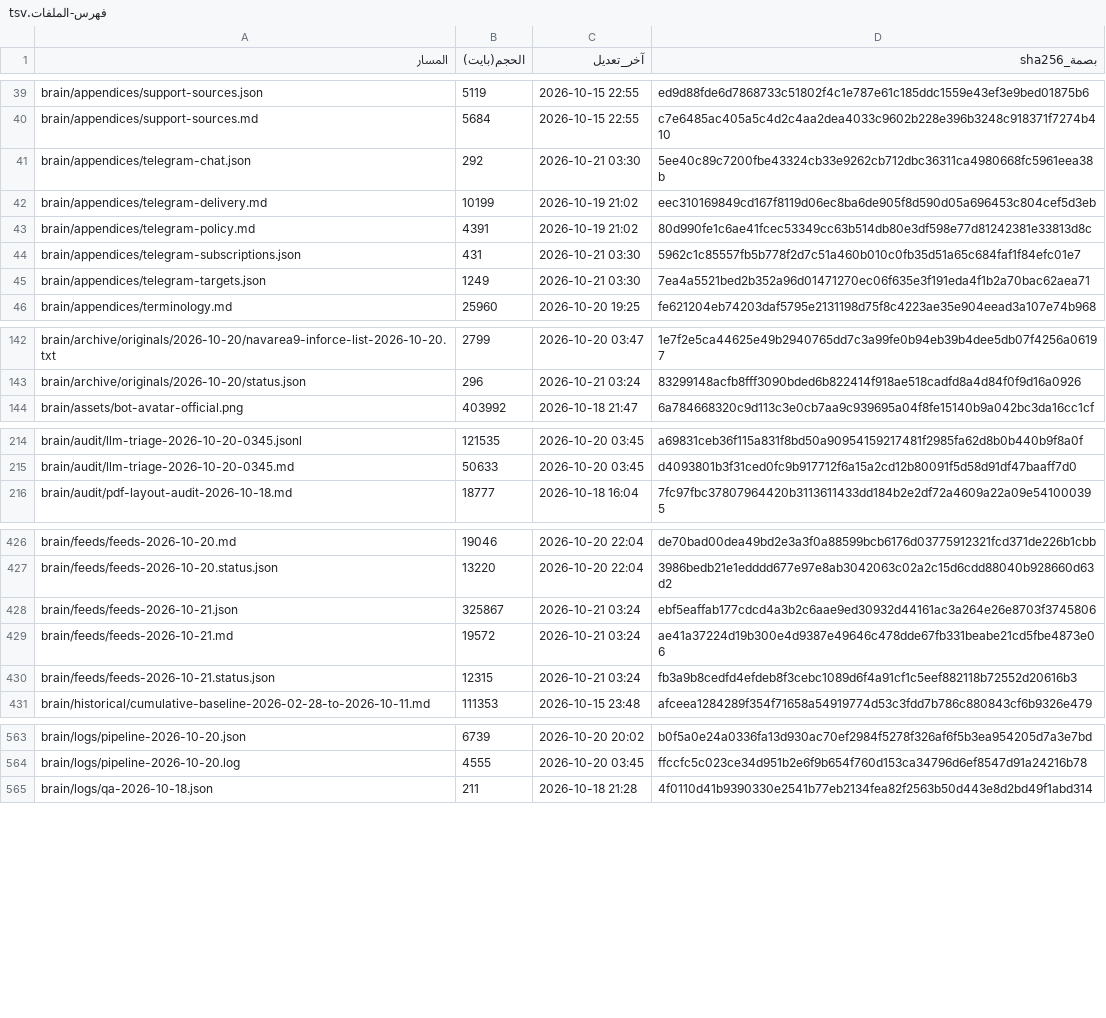
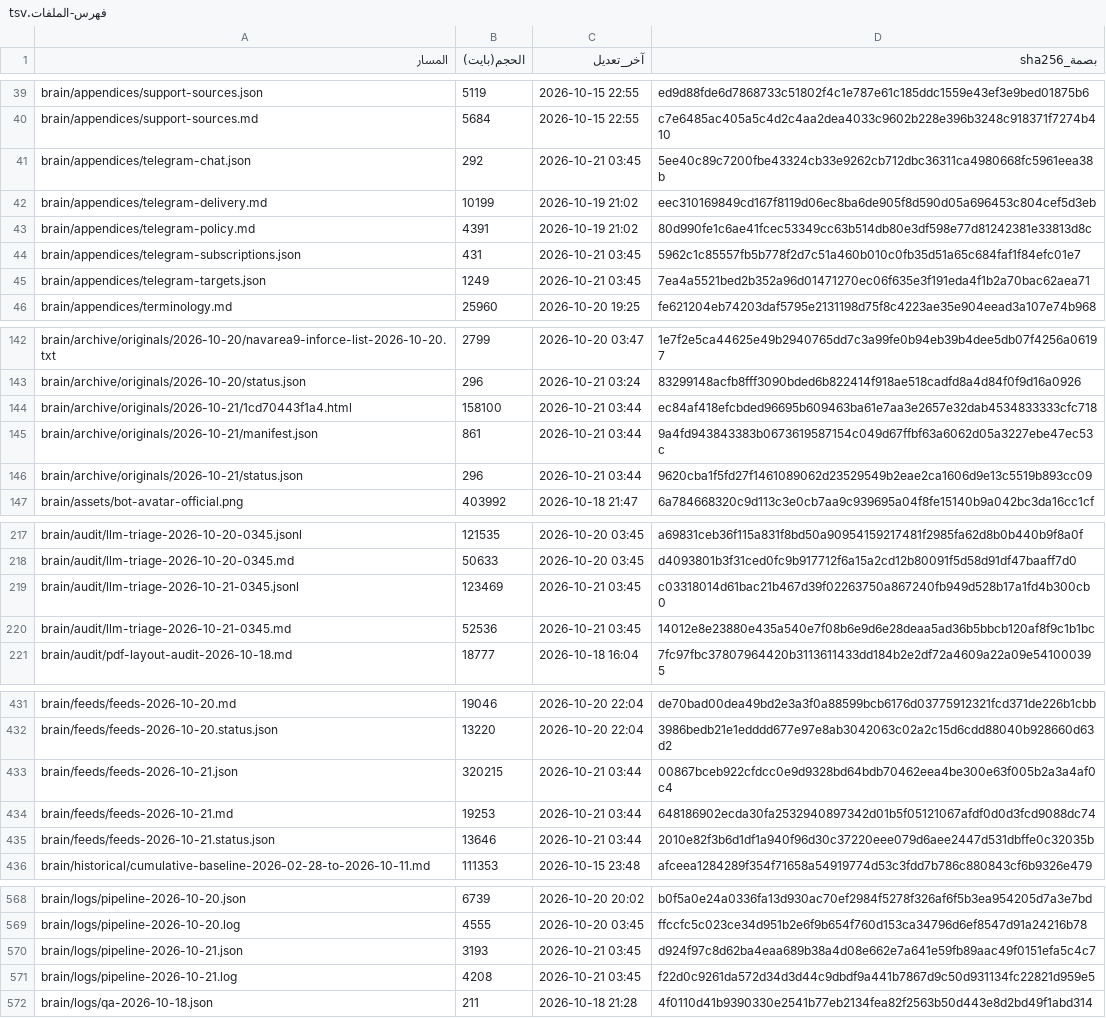
Before and after one commit to fahadaldoseri/mda-marine-system, a TSV file: docs/فهرس-الملفات.tsv, drawn as a sheet; only a part is shown, gaps mark what is left out; the diff covers the shown part only.

```diff
--- a/docs/فهرس-الملفات.tsv
+++ b/docs/فهرس-الملفات.tsv
@@ -40,7 +40,7 @@ brain/appendices/support-sources.json	5119	2026-10-15 22:55	ed9d88fde6d7868733c5
 brain/appendices/support-sources.md	5684	2026-10-15 22:55	c7e6485ac405a5c4d2c4aa2dea4033c9602b228e396b3248c918371f7274b410
-brain/appendices/telegram-chat.json	292	2026-10-21 03:30	5ee40c89c7200fbe43324cb33e9262cb712dbc36311ca4980668fc5961eea38b
+brain/appendices/telegram-chat.json	292	2026-10-21 03:45	5ee40c89c7200fbe43324cb33e9262cb712dbc36311ca4980668fc5961eea38b
 brain/appendices/telegram-delivery.md	10199	2026-10-19 21:02	eec310169849cd167f8119d06ec8ba6de905f8d590d05a696453c804cef5d3eb
 brain/appendices/telegram-policy.md	4391	2026-10-19 21:02	80d990fe1c6ae41fcec53349cc63b514db80e3df598e77d81242381e33813d8c
-brain/appendices/telegram-subscriptions.json	431	2026-10-21 03:30	5962c1c85557fb5b778f2d7c51a460b010c0fb35d51a65c684faf1f84efc01e7
-brain/appendices/telegram-targets.json	1249	2026-10-21 03:30	7ea4a5521bed2b352a96d01471270ec06f635e3f191eda4f1b2a70bac62aea71
+brain/appendices/telegram-subscriptions.json	431	2026-10-21 03:45	5962c1c85557fb5b778f2d7c51a460b010c0fb35d51a65c684faf1f84efc01e7
+brain/appendices/telegram-targets.json	1249	2026-10-21 03:45	7ea4a5521bed2b352a96d01471270ec06f635e3f191eda4f1b2a70bac62aea71
 brain/appendices/terminology.md	25960	2026-10-20 19:25	fe621204eb74203daf5795e2131198d75f8c4223ae35e904eead3a107e74b968
@@ -143,2 +143,5 @@ brain/archive/originals/2026-10-20/navarea9-inforce-list-2026-10-20.txt	2799	202
 brain/archive/originals/2026-10-20/status.json	296	2026-10-21 03:24	83299148acfb8fff3090bded6b822414f918ae518cadfd8a4d84f0f9d16a0926
+brain/archive/originals/2026-10-21/1cd70443f1a4.html	158100	2026-10-21 03:44	ec84af418efcbded96695b609463ba61e7aa3e2657e32dab4534833333cfc718
+brain/archive/originals/2026-10-21/manifest.json	861	2026-10-21 03:44	9a4fd943843383b0673619587154c049d67ffbf63a6062d05a3227ebe47ec53c
+brain/archive/originals/2026-10-21/status.json	296	2026-10-21 03:44	9620cba1f5fd27f1461089062d23529549b2eae2ca1606d9e13c5519b893cc09
 brain/assets/bot-avatar-official.png	403992	2026-10-18 21:47	6a784668320c9d113c3e0cb7aa9c939695a04f8fe15140b9a042bc3da16cc1cf
@@ -215,2 +218,4 @@ brain/audit/llm-triage-2026-10-20-0345.jsonl	121535	2026-10-20 03:45	a69831ceb36
 brain/audit/llm-triage-2026-10-20-0345.md	50633	2026-10-20 03:45	d4093801b3f31ced0fc9b917712f6a15a2cd12b80091f5d58d91df47baaff7d0
+brain/audit/llm-triage-2026-10-21-0345.jsonl	123469	2026-10-21 03:45	c03318014d61bac21b467d39f02263750a867240fb949d528b17a1fd4b300cb0
+brain/audit/llm-triage-2026-10-21-0345.md	52536	2026-10-21 03:45	14012e8e23880e435a540e7f08b6e9d6e28deaa5ad36b5bbcb120af8f9c1b1bc
 brain/audit/pdf-layout-audit-2026-10-18.md	18777	2026-10-18 16:04	7fc97fbc37807964420b3113611433dd184b2e2df72a4609a22a09e541000395
@@ -427,5 +432,5 @@ brain/feeds/feeds-2026-10-20.md	19046	2026-10-20 22:04	de70bad00dea49bd2e3a3f0a8
 brain/feeds/feeds-2026-10-20.status.json	13220	2026-10-20 22:04	3986bedb21e1edddd677e97e8ab3042063c02a2c15d6cdd88040b928660d63d2
-brain/feeds/feeds-2026-10-21.json	325867	2026-10-21 03:24	ebf5eaffab177cdcd4a3b2c6aae9ed30932d44161ac3a264e26e8703f3745806
-brain/feeds/feeds-2026-10-21.md	19572	2026-10-21 03:24	ae41a37224d19b300e4d9387e49646c478dde67fb331beabe21cd5fbe4873e06
-brain/feeds/feeds-2026-10-21.status.json	12315	2026-10-21 03:24	fb3a9b8cedfd4efdeb8f3cebc1089d6f4a91cf1c5eef882118b72552d20616b3
+brain/feeds/feeds-2026-10-21.json	320215	2026-10-21 03:44	00867bceb922cfdcc0e9d9328bd64bdb70462eea4be300e63f005b2a3a4af0c4
+brain/feeds/feeds-2026-10-21.md	19253	2026-10-21 03:44	648186902ecda30fa2532940897342d01b5f05121067afdf0d0d3fcd9088dc74
+brain/feeds/feeds-2026-10-21.status.json	13646	2026-10-21 03:44	2010e82f3b6d1df1a940f96d30c37220eee079d6aee2447d531dbffe0c32035b
 brain/historical/cumulative-baseline-2026-02-28-to-2026-10-11.md	111353	2026-10-15 23:48	afceea1284289f354f71658a54919774d53c3fdd7b786c880843cf6b9326e479
@@ -564,2 +569,4 @@ brain/logs/pipeline-2026-10-20.json	6739	2026-10-20 20:02	b0f5a0e24a0336fa13d930
 brain/logs/pipeline-2026-10-20.log	4555	2026-10-20 03:45	ffccfc5c023ce34d951b2e6f9b654f760d153ca34796d6ef8547d91a24216b78
+brain/logs/pipeline-2026-10-21.json	3193	2026-10-21 03:45	d924f97c8d62ba4eaa689b38a4d08e662e7a641e59fb89aac49f0151efa5c4c7
+brain/logs/pipeline-2026-10-21.log	4208	2026-10-21 03:45	f22d0c9261da572d34d3d44c9dbdf9a441b7867d9c50d931134fc22821d959e5
 brain/logs/qa-2026-10-18.json	211	2026-10-18 21:28	4f0110d41b9390330e2541b77eb2134fea82f2563b50d443e8d2bd49f1abd314
```
Also changed, not shown: 21 edited cells elsewhere in this file, 17 other files.
